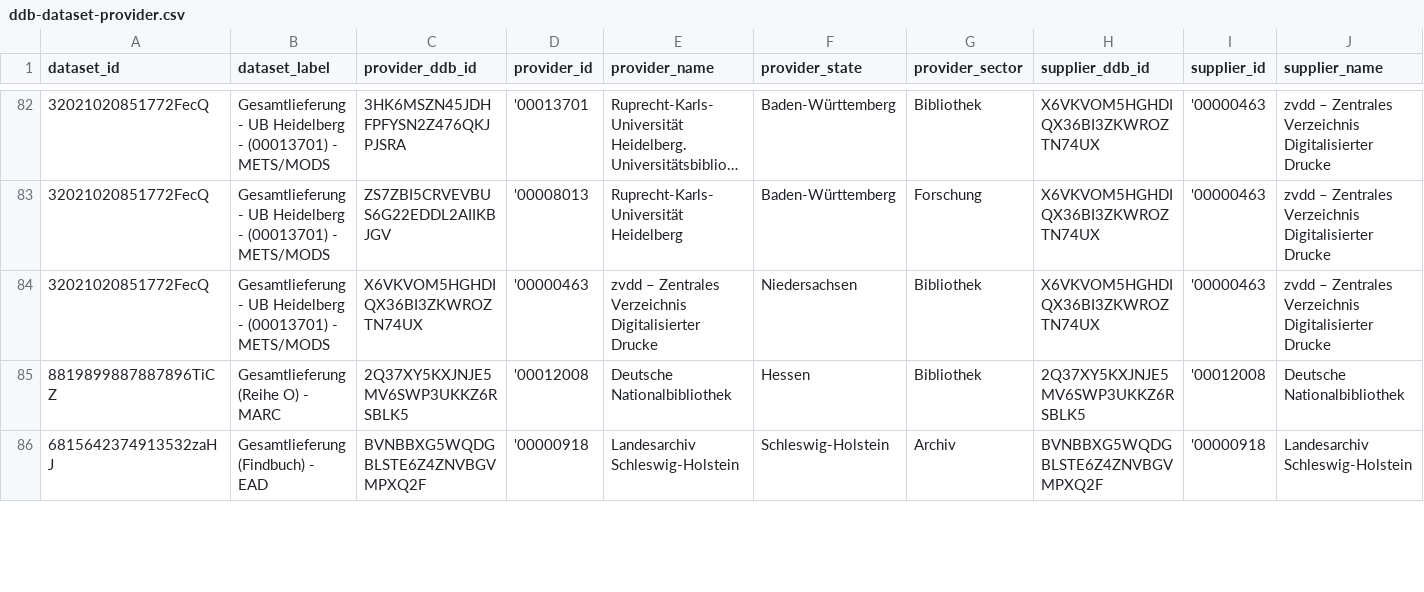
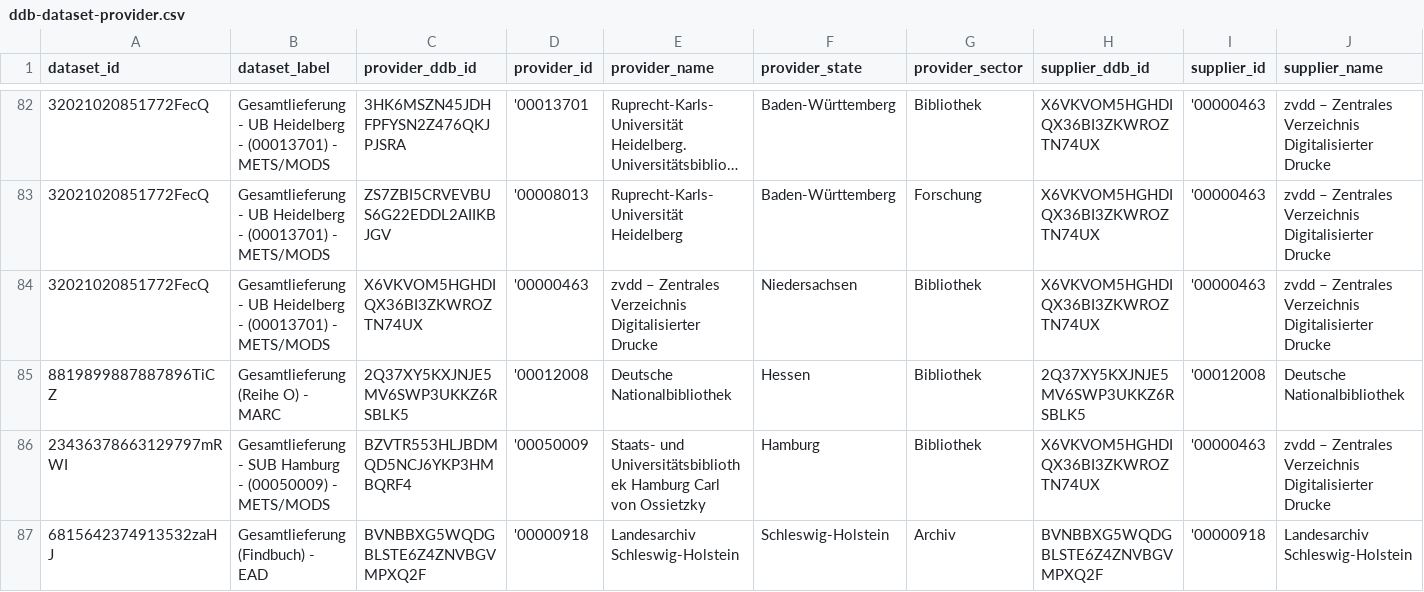
Before and after one commit to Deutsche-Digitale-Bibliothek/ddblabs-ddbtools-statistic, a CSV file: ddb-dataset-provider.csv, drawn as a sheet; only a part is shown, gaps mark what is left out; long unchanged cells end in …; rows hold the shown columns only; the diff covers the shown part only; the diff names each change by its address in the sheet, - before the commit and + after, or states it on an @@ line.

Commit message:
Aktualisierung von ddb-dataset-provider.csv am 2023-09-17.

```diff
--- a/ddb-dataset-provider.csv
+++ b/ddb-dataset-provider.csv
+row 86: 23436378663129797mRWI | Gesamtlieferung - SUB Hamburg - (00050009) - METS/MODS | BZVTR553HLJBDMQD5NCJ6YKP3HMBQRF4 | '00050009 | Staats- und Universitätsbibliothek Hamburg Carl von Ossietzky | Hamburg | Bibliothek | X6VKVOM5HGHDIQX36BI3ZKWROZTN74UX | '00000463 | zvdd – Zentrales Verzeichnis Digitalisierter Drucke
```
Also changed, not shown: 6 added rows and 6 removed rows elsewhere in this file.
